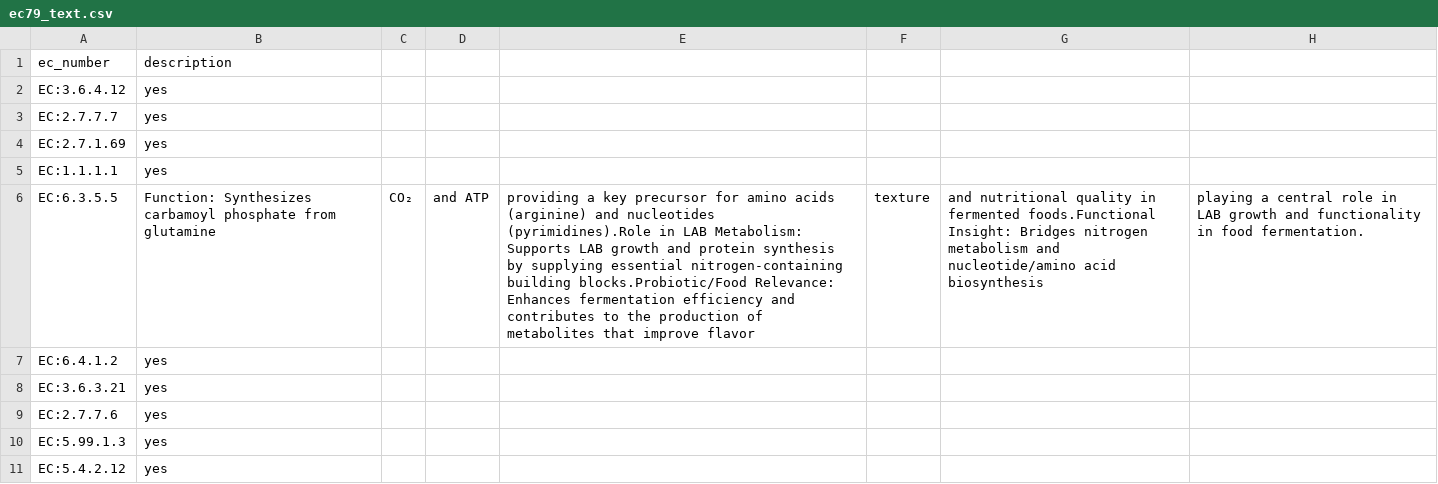
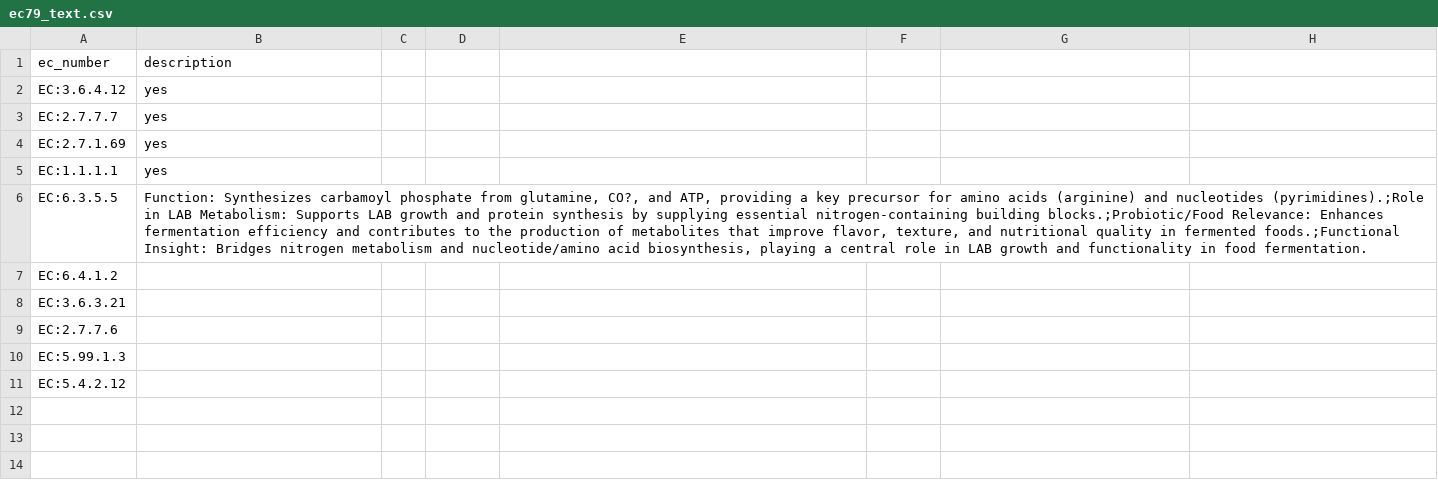
Before and after one commit to VarshaS-37/Grain2Gut, a CSV file: picrust_output_files/ec79_text.csv, drawn as a sheet; the diff names each change by its address in the sheet, - before the commit and + after, or states it on an @@ line.

Commit message:
Add files via upload

```diff
--- a/picrust_output_files/ec79_text.csv
+++ b/picrust_output_files/ec79_text.csv
-B6 (description): …phosphate from glutamine
+B6 (description): …phosphate from glutamine, CO?, and ATP, providing a key precursor for amino acids (arginine) and nucleotides (pyrimidines).;Role in LAB Metabolism: Supports LAB growth and protein synthesis by supplying essential nitrogen-containing building blocks.;Probiotic/Food Relevance: Enhances fermentation efficiency and contributes to the production of metabolites that improve flavor, texture, and nutritional quality in fermented foods.;Functional Insight: Bridges nitrogen metabolism and nucleotide/amino acid biosynthesis, playing a central role in LAB growth and functionality in food fermentation.
-C6: CO₂
+C6: (empty)
-D6: and ATP
+D6: (empty)
-E6: providing a key precursor for amino acids (arginine) and nucleotides (pyrimidines).Role in LAB Metabolism: Supports LAB growth and protein synthesis by supplying essential nitrogen-containing building blocks.Probiotic/Food Relevance: Enhances fermentation efficiency and contributes to the production of metabolites that improve flavor
+E6: (empty)
-F6: texture
+F6: (empty)
-G6: and nutritional quality in fermented foods.Functional Insight: Bridges nitrogen metabolism and nucleotide/amino acid biosynthesis
+G6: (empty)
-H6: playing a central role in LAB growth and functionality in food fermentation.
+H6: (empty)
-B7:B11 (description): yes
+B7:B11 (description): (empty)
```
